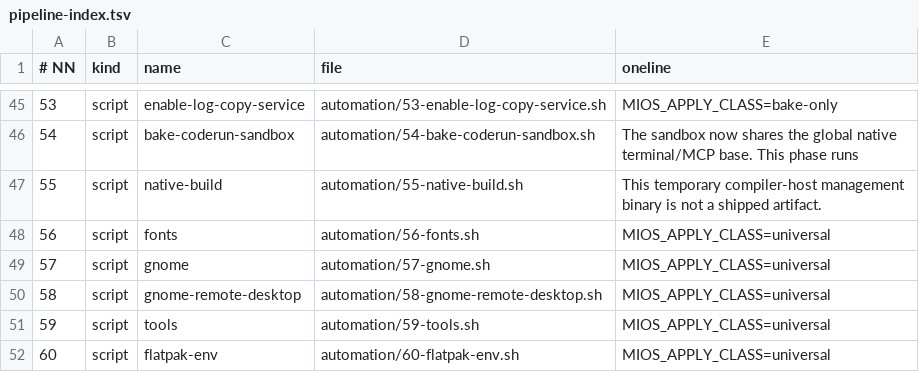
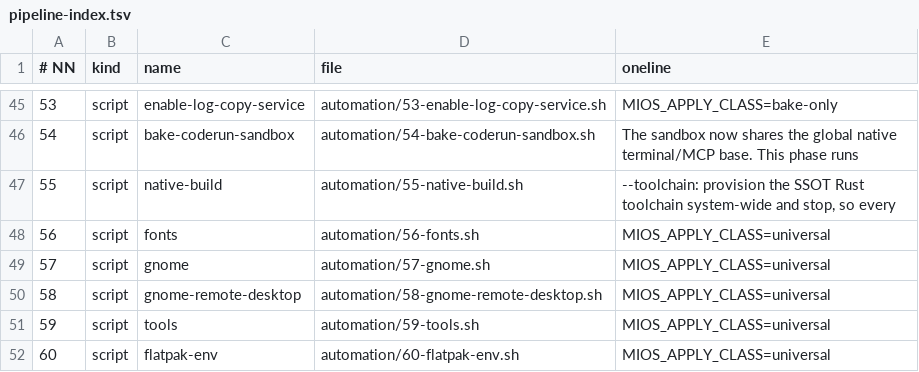
Before and after one commit to mios-dev/MiOS, a TSV file: usr/share/mios/reference/pipeline-index.tsv, drawn as a sheet; only a part is shown, gaps mark what is left out.

```diff
--- a/usr/share/mios/reference/pipeline-index.tsv
+++ b/usr/share/mios/reference/pipeline-index.tsv
@@ -46,3 +46,3 @@
 54	script	bake-coderun-sandbox	automation/54-bake-coderun-sandbox.sh	The sandbox now shares the global native terminal/MCP base. This phase runs
-55	script	native-build	automation/55-native-build.sh	This temporary compiler-host management binary is not a shipped artifact.
+55	script	native-build	automation/55-native-build.sh	--toolchain: provision the SSOT Rust toolchain system-wide and stop, so every
 56	script	fonts	automation/56-fonts.sh	MIOS_APPLY_CLASS=universal
```
Also changed, not shown: usr/share/mios/artifacts/sbom/bound-images.tsv, 17 other files.
